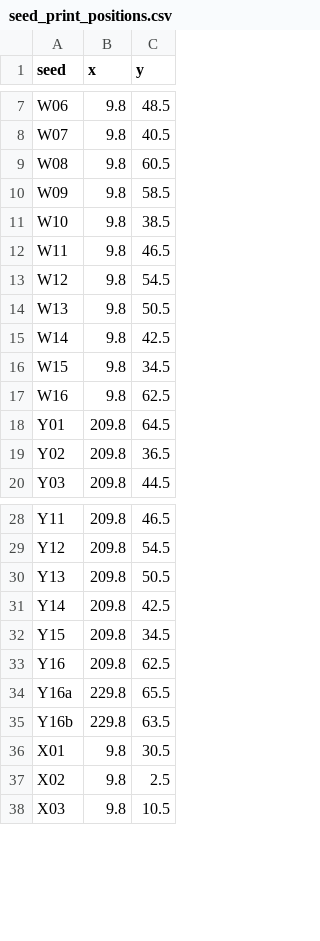
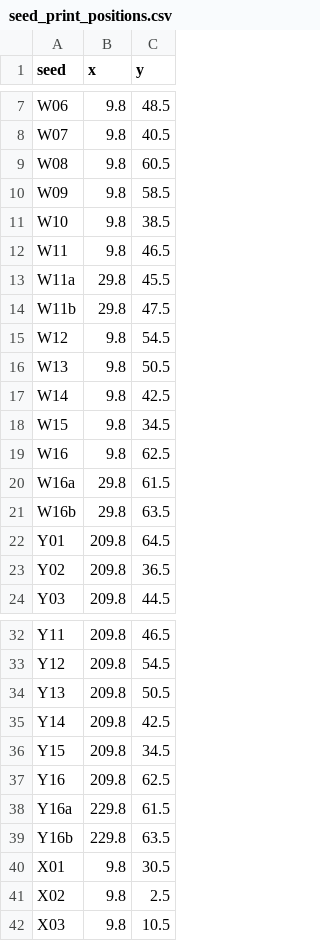
Before and after one commit to zachmayer/kaggleNCAA, a CSV file: inst/kaggle_data/seed_print_positions.csv, drawn as a sheet; only a part is shown, gaps mark what is left out.

```diff
--- a/inst/kaggle_data/seed_print_positions.csv
+++ b/inst/kaggle_data/seed_print_positions.csv
@@ -12,2 +12,4 @@ W10,9.8,38.5
 W11,9.8,46.5
+W11a,29.8,45.5
+W11b,29.8,47.5
 W12,9.8,54.5
@@ -17,2 +19,4 @@ W15,9.8,34.5
 W16,9.8,62.5
+W16a,29.8,61.5
+W16b,29.8,63.5
 Y01,209.8,64.5
@@ -33,3 +37,3 @@ Y15,209.8,34.5
 Y16,209.8,62.5
-Y16a,229.8,65.5
+Y16a,229.8,61.5
 Y16b,229.8,63.5
```
Also changed, not shown: 6 other files.
